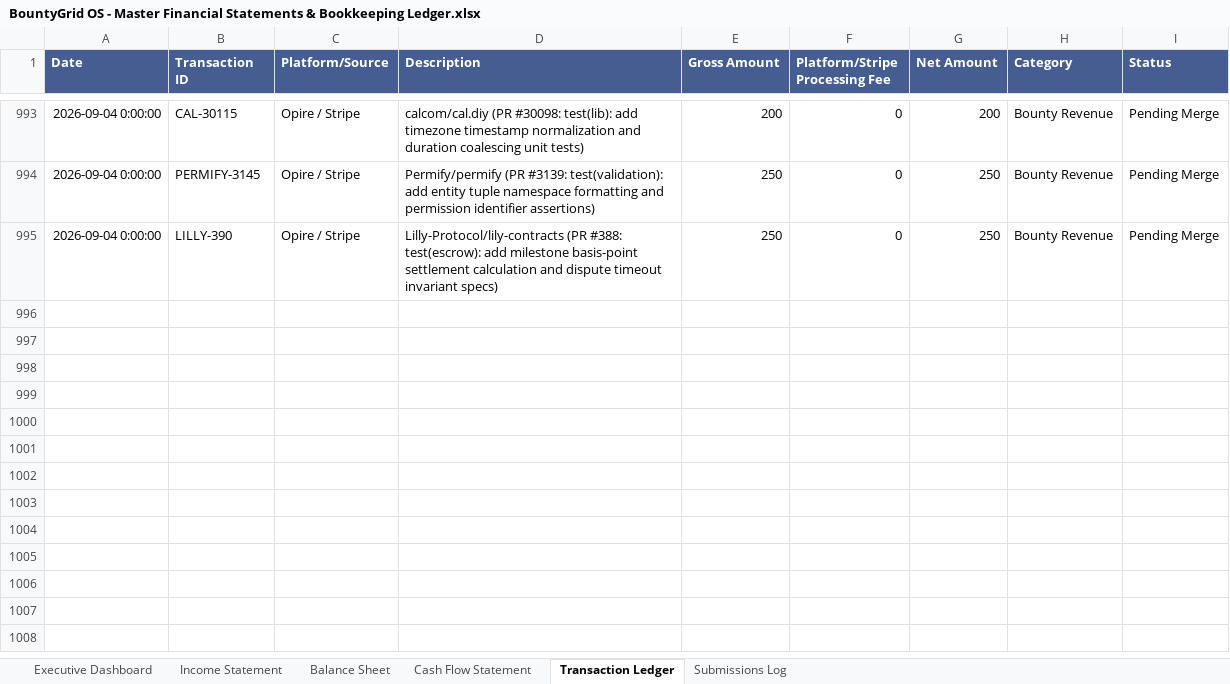
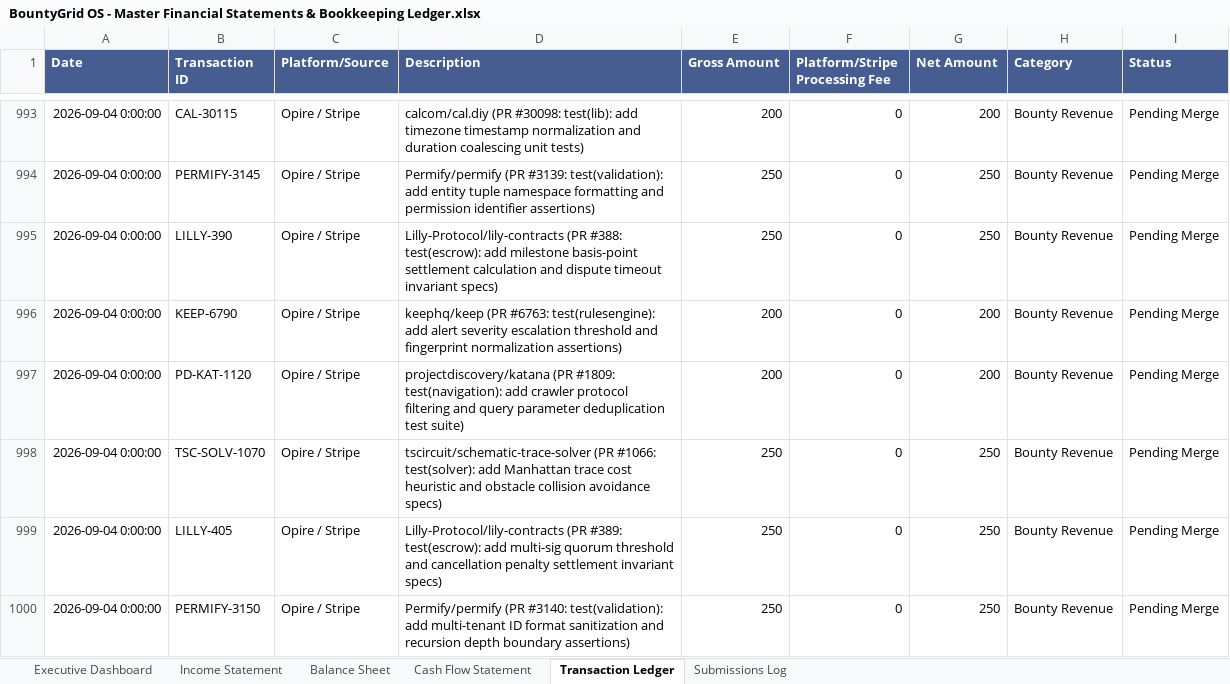
Before and after one commit to gcoinstash-cmd/bountygrid-commander, an Excel workbook: BountyGrid OS - Master Financial Statements & Bookkeeping Ledger.xlsx, sheet Transaction Ledger, drawn as a sheet; only a part is shown, gaps mark what is left out; values as stored, in another font and other column widths than the file's, no borders; the diff names each change by its address in the sheet, - before the commit and + after, or states it on an @@ line.

Commit message:
feat(wave4): dispatch wave 4 autonomous PRs, reconcile ledger to ,905.00 gross / ,475.00 AR / 177 fleet

```diff
--- a/BountyGrid OS - Master Financial Statements & Bookkeeping Ledger.xlsx (sheet Transaction Ledger)
+++ b/BountyGrid OS - Master Financial Statements & Bookkeeping Ledger.xlsx (sheet Transaction Ledger)
+row 996: 2026-09-04 0:00:00 | KEEP-6790 | Opire / Stripe | keephq/keep (PR #6763: test(rulesengine): add alert severity escalation threshold and fingerprint normalization assertions) | 200 | 0 | 200 | Bounty Revenue | Pending Merge
+row 997: 2026-09-04 0:00:00 | PD-KAT-1120 | Opire / Stripe | projectdiscovery/katana (PR #1809: test(navigation): add crawler protocol filtering and query parameter deduplication test suite) | 200 | 0 | 200 | Bounty Revenue | Pending Merge
+row 998: 2026-09-04 0:00:00 | TSC-SOLV-1070 | Opire / Stripe | tscircuit/schematic-trace-solver (PR #1066: test(solver): add Manhattan trace cost heuristic and obstacle collision avoidance specs) | 250 | 0 | 250 | Bounty Revenue | Pending Merge
+row 999: 2026-09-04 0:00:00 | LILLY-405 | Opire / Stripe | Lilly-Protocol/lily-contracts (PR #389: test(escrow): add multi-sig quorum threshold and cancellation penalty settlement invariant specs) | 250 | 0 | 250 | Bounty Revenue | Pending Merge
+row 1000: 2026-09-04 0:00:00 | PERMIFY-3150 | Opire / Stripe | Permify/permify (PR #3140: test(validation): add multi-tenant ID format sanitization and recursion depth boundary assertions) | 250 | 0 | 250 | Bounty Revenue | Pending Merge
```
Also changed, not shown: sheet Executive Dashboard, 1 other file.
